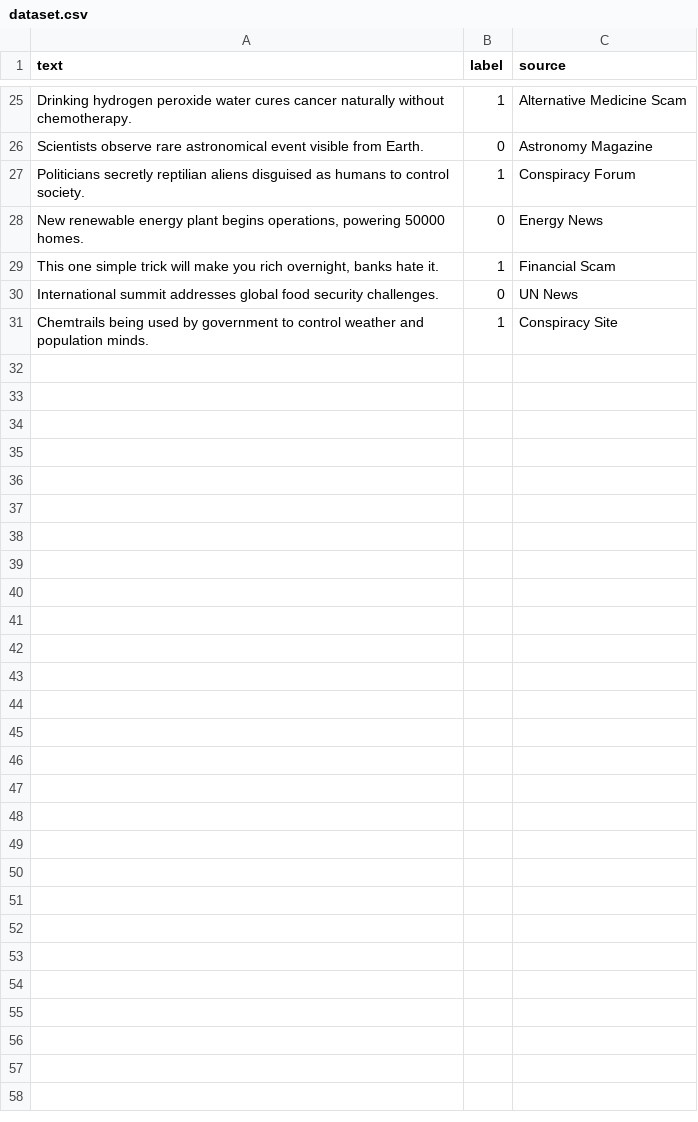
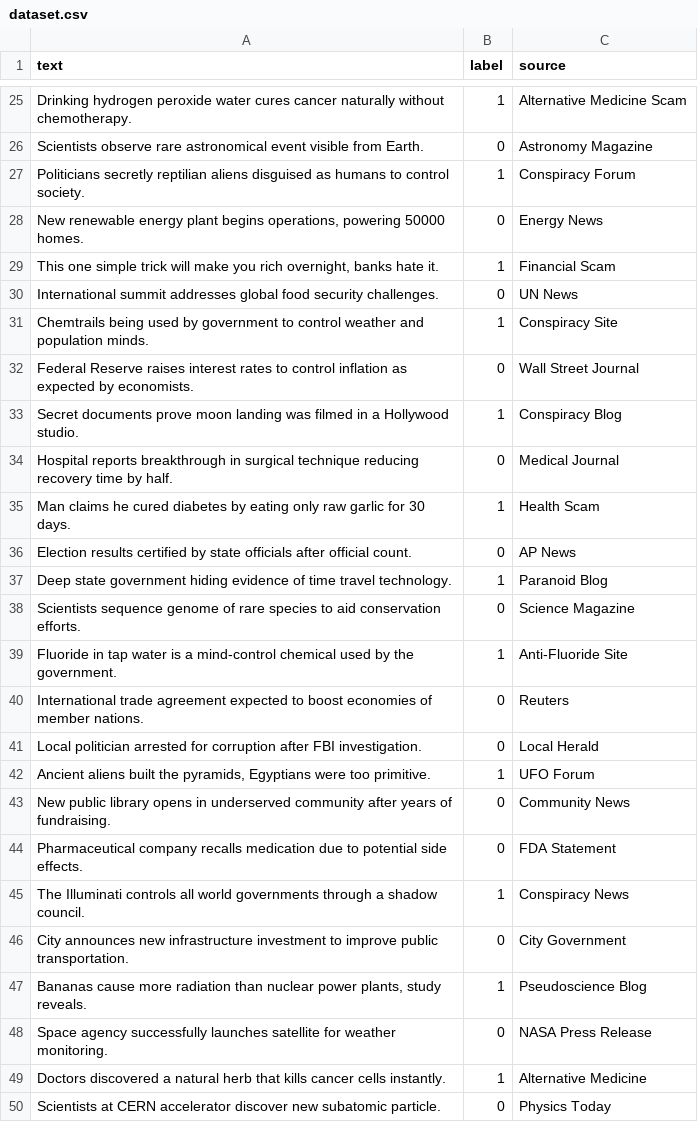
Before and after one commit to Ajay00-7/-AI-Based-Misinformation-Propagation-Analyzer, a CSV file: data/dataset.csv, drawn as a sheet; only a part is shown, gaps mark what is left out; the diff covers the shown part only.

```diff
--- a/data/dataset.csv
+++ b/data/dataset.csv
@@ -31 +31,20 @@ text,label,source
 "Chemtrails being used by government to control weather and population minds.",1,Conspiracy Site
+"Federal Reserve raises interest rates to control inflation as expected by economists.",0,Wall Street Journal
+"Secret documents prove moon landing was filmed in a Hollywood studio.",1,Conspiracy Blog
+"Hospital reports breakthrough in surgical technique reducing recovery time by half.",0,Medical Journal
+"Man claims he cured diabetes by eating only raw garlic for 30 days.",1,Health Scam
+"Election results certified by state officials after official count.",0,AP News
+"Deep state government hiding evidence of time travel technology.",1,Paranoid Blog
+"Scientists sequence genome of rare species to aid conservation efforts.",0,Science Magazine
+"Fluoride in tap water is a mind-control chemical used by the government.",1,Anti-Fluoride Site
+"International trade agreement expected to boost economies of member nations.",0,Reuters
+"Local politician arrested for corruption after FBI investigation.",0,Local Herald
+"Ancient aliens built the pyramids, Egyptians were too primitive.",1,UFO Forum
+"New public library opens in underserved community after years of fundraising.",0,Community News
+"Pharmaceutical company recalls medication due to potential side effects.",0,FDA Statement
+"The Illuminati controls all world governments through a shadow council.",1,Conspiracy News
+"City announces new infrastructure investment to improve public transportation.",0,City Government
+"Bananas cause more radiation than nuclear power plants, study reveals.",1,Pseudoscience Blog
+"Space agency successfully launches satellite for weather monitoring.",0,NASA Press Release
+"Doctors discovered a natural herb that kills cancer cells instantly.",1,Alternative Medicine
+"Scientists at CERN accelerator discover new subatomic particle.",0,Physics Today
```
Also changed, not shown: 20 added rows elsewhere in this file, 26 other files.
